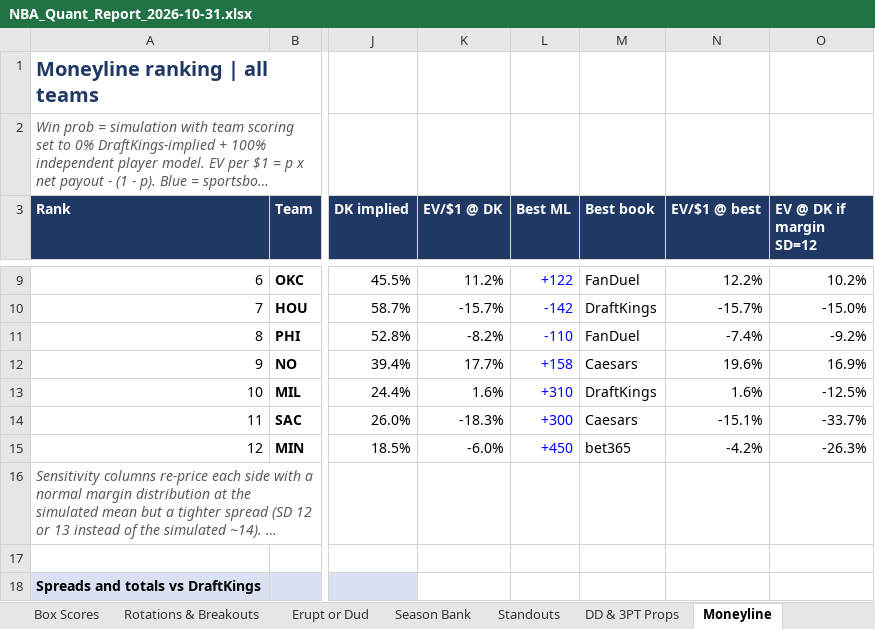
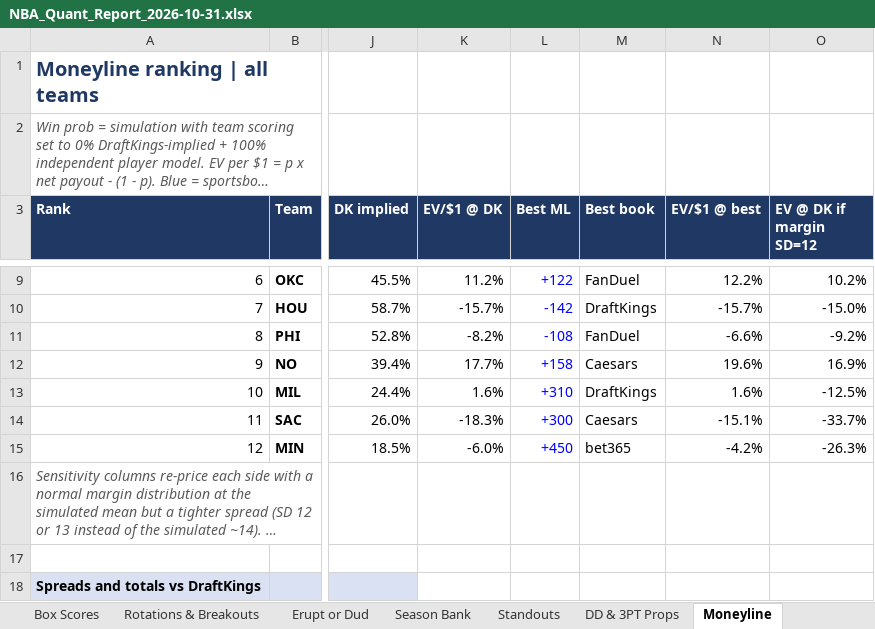
Before and after one commit to HeyShawtty/nba-quant-desk, an Excel workbook: reports/NBA_Quant_Report_2026-10-31.xlsx, sheet Moneyline, drawn as a sheet; only a part is shown, gaps mark what is left out; long unchanged cells end in …; values as stored, in another font and other column widths than the file's, no borders; the diff names each change by its address in the sheet, - before the commit and + after, or states it on an @@ line.

```diff
--- a/reports/NBA_Quant_Report_2026-10-31.xlsx (sheet Moneyline)
+++ b/reports/NBA_Quant_Report_2026-10-31.xlsx (sheet Moneyline)
-L11 (Best ML): -110
+L11 (Best ML): -108
-N11 (EV/$1 @ best): -7.4%
+N11 (EV/$1 @ best): -6.6%
```
Also changed, not shown: sheet Summary, reports/Data_Bank_2026-27.xlsx, 3 other files.
